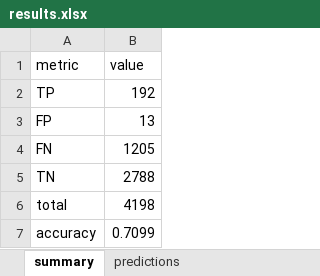
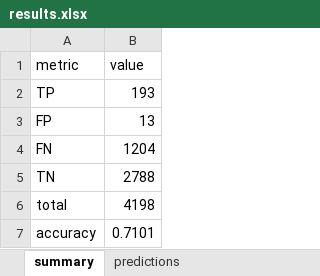
Before and after one commit to xile1310/pythonproj-2025, an Excel workbook: phish-detector-version2/results.xlsx, sheet summary, drawn as a sheet; values as stored, in another font and other column widths than the file's, no borders; the diff names each change by its address in the sheet, - before the commit and + after, or states it on an @@ line.

```diff
--- a/phish-detector-version2/results.xlsx (sheet summary)
+++ b/phish-detector-version2/results.xlsx (sheet summary)
-B2 (value): 192
+B2 (value): 193
-B4 (value): 1205
+B4 (value): 1204
-B7 (value): 0.7099
+B7 (value): 0.7101
```
Also changed, not shown: sheet predictions, 4 other files.
